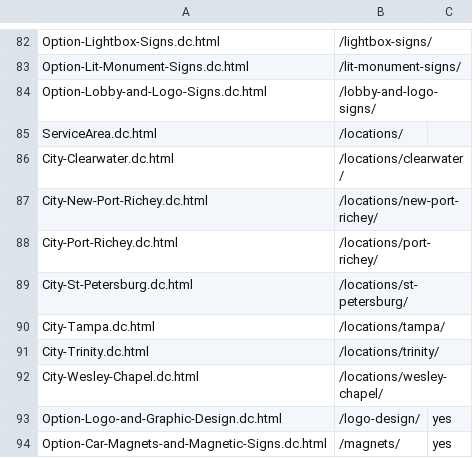
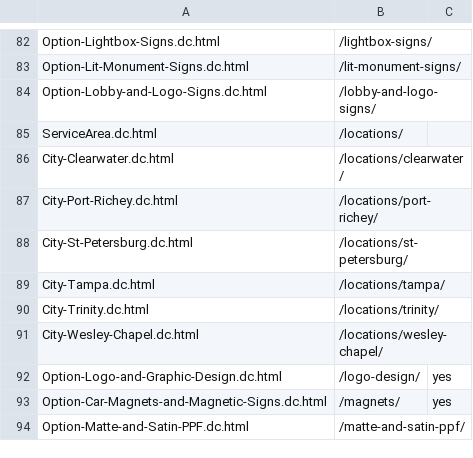
Before and after one commit to Radomski13/FlyVisuals-Redesign, a CSV file: launch/url-plan.csv, drawn as a sheet; only a part is shown, gaps mark what is left out; the shorter side is filled out with more unchanged rows.

```diff
--- a/launch/url-plan.csv
+++ b/launch/url-plan.csv
@@ -86,3 +86,2 @@ ServiceArea.dc.html,/locations/,
 City-Clearwater.dc.html,/locations/clearwater/,
-City-New-Port-Richey.dc.html,/locations/new-port-richey/,
 City-Port-Richey.dc.html,/locations/port-richey/,
```
Also changed, not shown: 17 other files.
